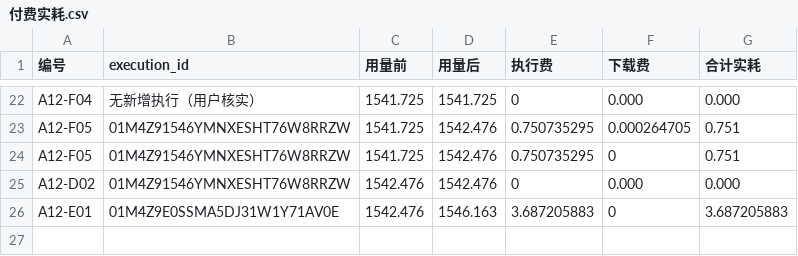
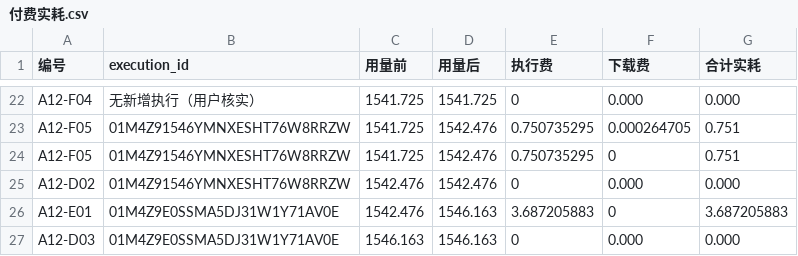
Before and after one commit to wypppp/crypto, a CSV file: RT/1_实验/pump全程_钱流向谁完整账_DQ-43/runs/付费实耗.csv, drawn as a sheet; only a part is shown, gaps mark what is left out; the diff names each change by its address in the sheet, - before the commit and + after, or states it on an @@ line.

```diff
--- a/RT/1_实验/pump全程_钱流向谁完整账_DQ-43/runs/付费实耗.csv
+++ b/RT/1_实验/pump全程_钱流向谁完整账_DQ-43/runs/付费实耗.csv
+row 27: A12-D03 | 01M4Z9E0SSMA5DJ31W1Y71AV0E | 1546.163 | 1546.163 | 0 | 0.000 | 0.000
```
Also changed, not shown: RT/1_实验/pump全程_钱流向谁完整账_DQ-43/runs/付费批准_已用.csv, 17 other files.
